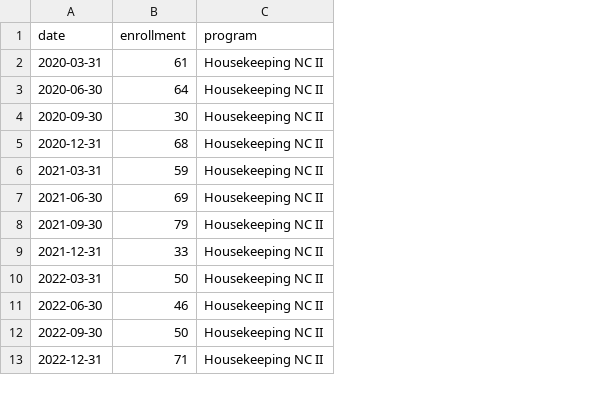
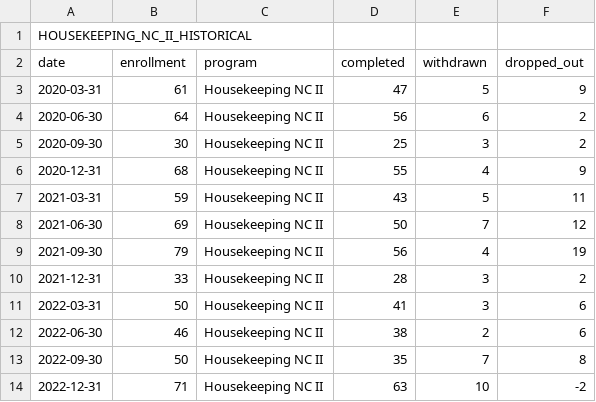
Before and after one commit to aizypena/TrackEd, a CSV file: tracked-backend/public/enrollment-data/HOUSEKEEPING_NC_II_HISTORICAL.csv, drawn as a sheet; only a part is shown; addresses are those after the commit; the diff names each change by its address in the sheet, - before the commit and + after, or states it on an @@ line.

```diff
--- a/tracked-backend/public/enrollment-data/HOUSEKEEPING_NC_II_HISTORICAL.csv
+++ b/tracked-backend/public/enrollment-data/HOUSEKEEPING_NC_II_HISTORICAL.csv
+column D (completed), rows 3-14: 47 | 56 | 25 | 55 | 43 | 50 | 56 | 28 | 41 | 38 | 35 | 63
+column E (withdrawn), rows 3-14: 5 | 6 | 3 | 4 | 5 | 7 | 4 | 3 | 3 | 2 | 7 | 10
+column F (dropped_out), rows 3-14: 9 | 2 | 2 | 9 | 11 | 12 | 19 | 2 | 6 | 6 | 8 | -2
+row 1: HOUSEKEEPING_NC_II_HISTORICAL
```
Also changed, not shown: tracked-backend/public/enrollment-data/BARISTA_TRAINING_NC_II_HISTORICAL.csv, tracked-backend/public/enrollment-data/BREAD_AND_PASTRY_PRODUCTION_NC_II_HISTORICAL.csv, 9 other files.
